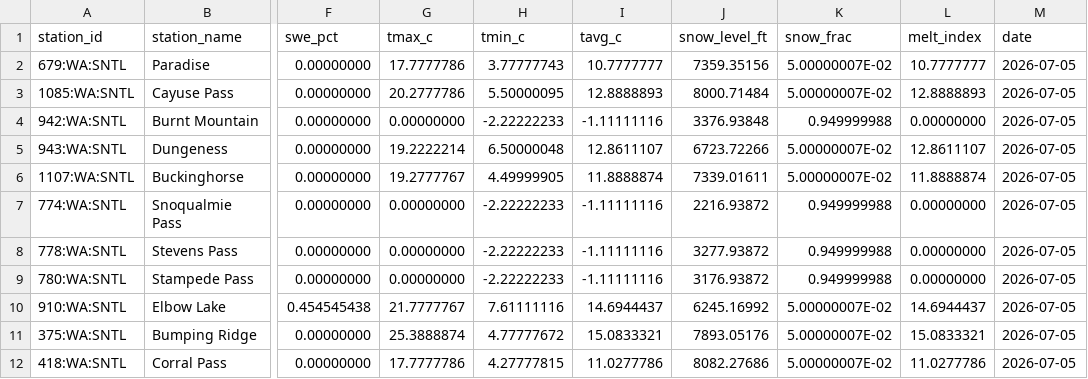
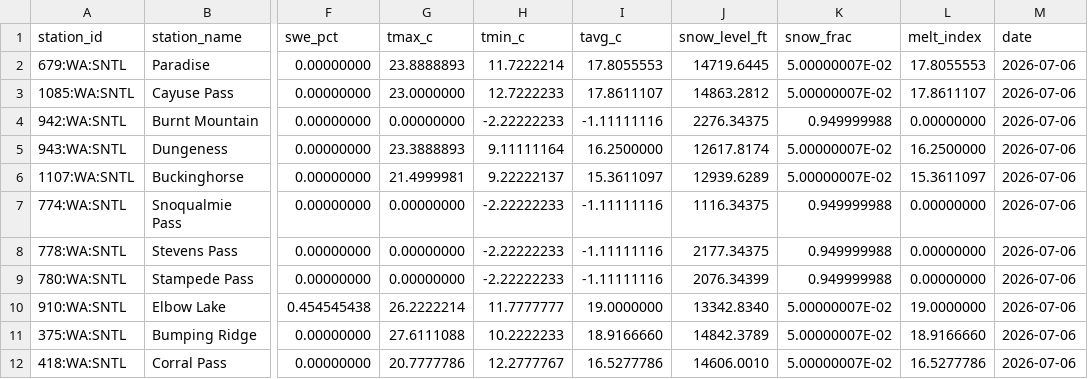
Before and after one commit to bdgroves/cascadia-wx, a CSV file: analysis.csv, drawn as a sheet; only a part is shown, gaps mark what is left out; the diff names each change by its address in the sheet, - before the commit and + after, or states it on an @@ line.

```diff
--- a/analysis.csv
+++ b/analysis.csv
-G2 (tmax_c): 17.7777786
+G2 (tmax_c): 23.8888893
-H2 (tmin_c): 3.77777743
+H2 (tmin_c): 11.7222214
-I2 (tavg_c): 10.7777777
+I2 (tavg_c): 17.8055553
-J2 (snow_level_ft): 7359.35156
+J2 (snow_level_ft): 14719.6445
-L2 (melt_index): 10.7777777
+L2 (melt_index): 17.8055553
-M2:M12 (date): 2026-07-05
+M2:M12 (date): 2026-07-06
-G3 (tmax_c): 20.2777786
+G3 (tmax_c): 23.0000000
-H3 (tmin_c): 5.50000095
+H3 (tmin_c): 12.7222233
-I3 (tavg_c): 12.8888893
+I3 (tavg_c): 17.8611107
-J3 (snow_level_ft): 8000.71484
+J3 (snow_level_ft): 14863.2812
-L3 (melt_index): 12.8888893
+L3 (melt_index): 17.8611107
-J4 (snow_level_ft): 3376.93848
+J4 (snow_level_ft): 2276.34375
-G5 (tmax_c): 19.2222214
+G5 (tmax_c): 23.3888893
-H5 (tmin_c): 6.50000048
+H5 (tmin_c): 9.11111164
-I5 (tavg_c): 12.8611107
+I5 (tavg_c): 16.2500000
-J5 (snow_level_ft): 6723.72266
+J5 (snow_level_ft): 12617.8174
-L5 (melt_index): 12.8611107
+L5 (melt_index): 16.2500000
-G6 (tmax_c): 19.2777767
+G6 (tmax_c): 21.4999981
-H6 (tmin_c): 4.49999905
+H6 (tmin_c): 9.22222137
-I6 (tavg_c): 11.8888874
+I6 (tavg_c): 15.3611097
-J6 (snow_level_ft): 7339.01611
+J6 (snow_level_ft): 12939.6289
-L6 (melt_index): 11.8888874
+L6 (melt_index): 15.3611097
-J7 (snow_level_ft): 2216.93872
+J7 (snow_level_ft): 1116.34375
-J8 (snow_level_ft): 3277.93872
+J8 (snow_level_ft): 2177.34375
-J9 (snow_level_ft): 3176.93872
+J9 (snow_level_ft): 2076.34399
-G10 (tmax_c): 21.7777767
+G10 (tmax_c): 26.2222214
-H10 (tmin_c): 7.61111116
+H10 (tmin_c): 11.7777777
-I10 (tavg_c): 14.6944437
+I10 (tavg_c): 19.0000000
-J10 (snow_level_ft): 6245.16992
+J10 (snow_level_ft): 13342.8340
-L10 (melt_index): 14.6944437
+L10 (melt_index): 19.0000000
-G11 (tmax_c): 25.3888874
+G11 (tmax_c): 27.6111088
-H11 (tmin_c): 4.77777672
+H11 (tmin_c): 10.2222233
-I11 (tavg_c): 15.0833321
+I11 (tavg_c): 18.9166660
-J11 (snow_level_ft): 7893.05176
+J11 (snow_level_ft): 14842.3789
-L11 (melt_index): 15.0833321
+L11 (melt_index): 18.9166660
-G12 (tmax_c): 17.7777786
+G12 (tmax_c): 20.7777786
-H12 (tmin_c): 4.27777815
+H12 (tmin_c): 12.2777767
-I12 (tavg_c): 11.0277786
+I12 (tavg_c): 16.5277786
-J12 (snow_level_ft): 8082.27686
+J12 (snow_level_ft): 14606.0010
-L12 (melt_index): 11.0277786
+L12 (melt_index): 16.5277786
```
Also changed, not shown: snotel_data.csv, 2 other files.
